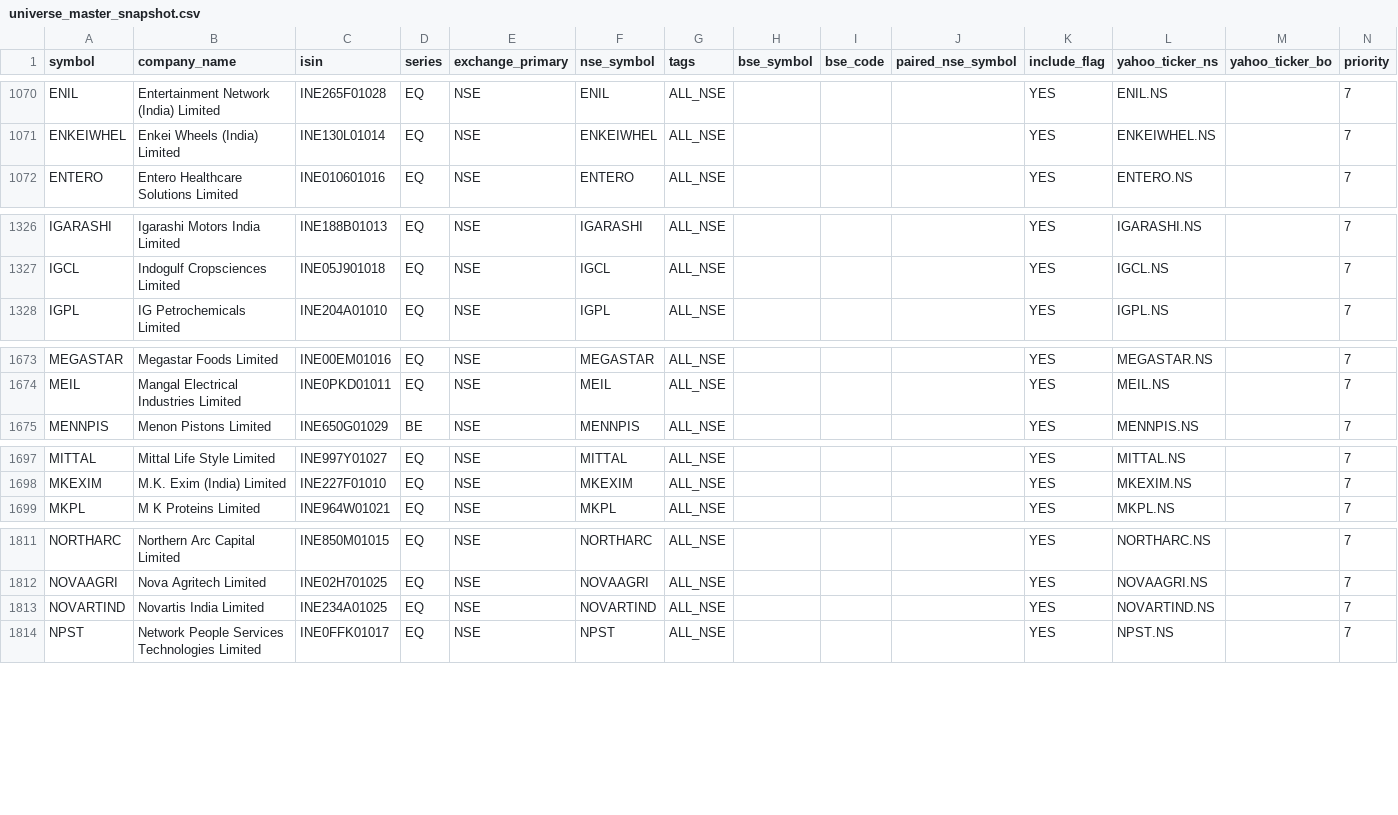
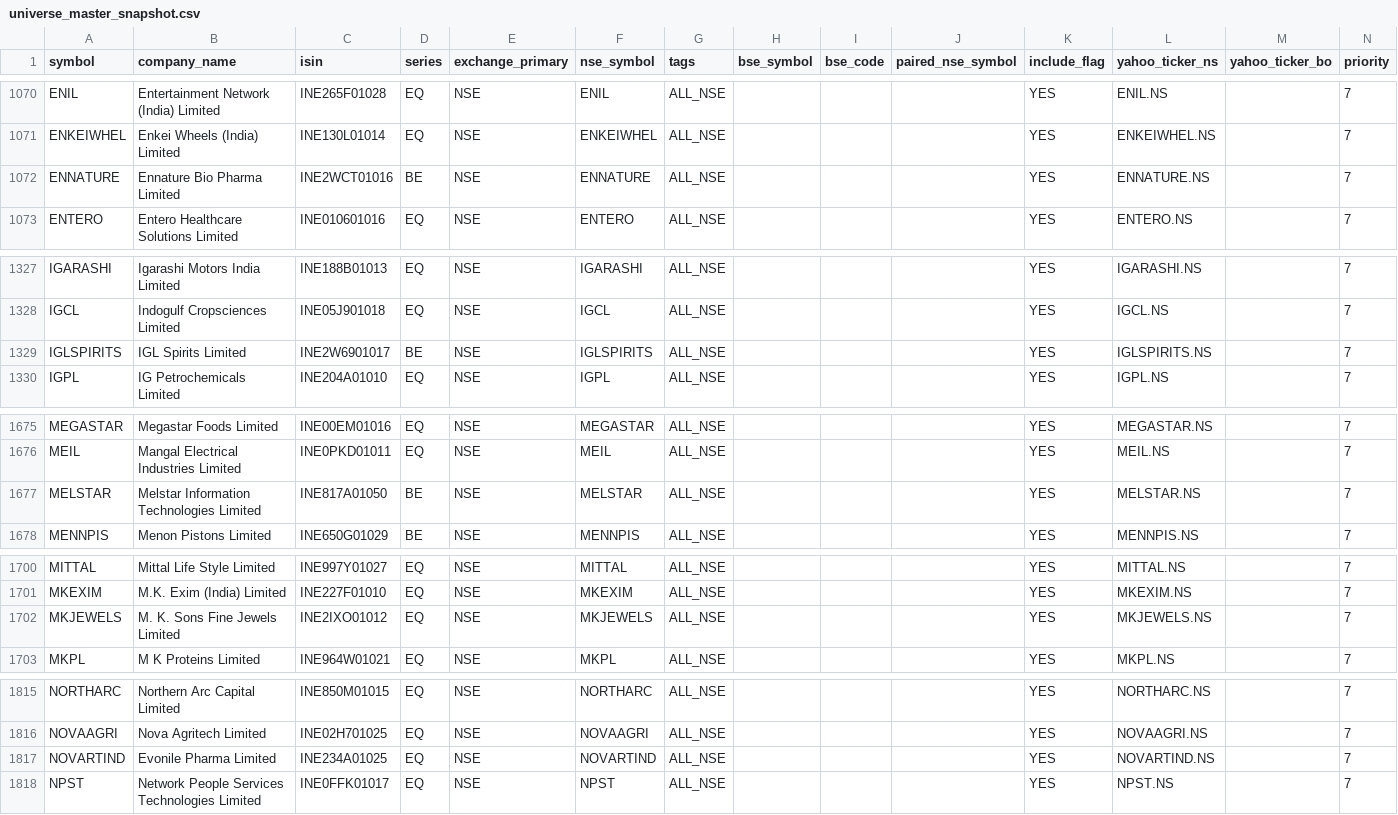
Before and after one commit to Arwagh1441444/stockanalyser, a CSV file: universe_master_snapshot.csv, drawn as a sheet; only a part is shown, gaps mark what is left out.

```diff
--- a/universe_master_snapshot.csv
+++ b/universe_master_snapshot.csv
@@ -1071,2 +1071,3 @@ ENIL,Entertainment Network (India) Limited,INE265F01028,EQ,NSE,ENIL,ALL_NSE,,,,Y
 ENKEIWHEL,Enkei Wheels (India) Limited,INE130L01014,EQ,NSE,ENKEIWHEL,ALL_NSE,,,,YES,ENKEIWHEL.NS,,7
+ENNATURE,Ennature Bio Pharma Limited,INE2WCT01016,BE,NSE,ENNATURE,ALL_NSE,,,,YES,ENNATURE.NS,,7
 ENTERO,Entero Healthcare Solutions Limited,INE010601016,EQ,NSE,ENTERO,ALL_NSE,,,,YES,ENTERO.NS,,7
@@ -1327,2 +1328,3 @@ IGARASHI,Igarashi Motors India Limited,INE188B01013,EQ,NSE,IGARASHI,ALL_NSE,,,,Y
 IGCL,Indogulf Cropsciences Limited,INE05J901018,EQ,NSE,IGCL,ALL_NSE,,,,YES,IGCL.NS,,7
+IGLSPIRITS,IGL Spirits Limited,INE2W6901017,BE,NSE,IGLSPIRITS,ALL_NSE,,,,YES,IGLSPIRITS.NS,,7
 IGPL,IG Petrochemicals Limited,INE204A01010,EQ,NSE,IGPL,ALL_NSE,,,,YES,IGPL.NS,,7
@@ -1674,2 +1676,3 @@ MEGASTAR,Megastar Foods Limited,INE00EM01016,EQ,NSE,MEGASTAR,ALL_NSE,,,,YES,MEGA
 MEIL,Mangal Electrical Industries Limited,INE0PKD01011,EQ,NSE,MEIL,ALL_NSE,,,,YES,MEIL.NS,,7
+MELSTAR,Melstar Information Technologies Limited,INE817A01050,BE,NSE,MELSTAR,ALL_NSE,,,,YES,MELSTAR.NS,,7
 MENNPIS,Menon Pistons Limited,INE650G01029,BE,NSE,MENNPIS,ALL_NSE,,,,YES,MENNPIS.NS,,7
@@ -1698,2 +1701,3 @@ MITTAL,Mittal Life Style Limited,INE997Y01027,EQ,NSE,MITTAL,ALL_NSE,,,,YES,MITTA
 MKEXIM,M.K. Exim (India) Limited,INE227F01010,EQ,NSE,MKEXIM,ALL_NSE,,,,YES,MKEXIM.NS,,7
+MKJEWELS,M. K. Sons Fine Jewels Limited,INE2IXO01012,EQ,NSE,MKJEWELS,ALL_NSE,,,,YES,MKJEWELS.NS,,7
 MKPL,M K Proteins Limited,INE964W01021,EQ,NSE,MKPL,ALL_NSE,,,,YES,MKPL.NS,,7
@@ -1812,3 +1816,3 @@ NORTHARC,Northern Arc Capital Limited,INE850M01015,EQ,NSE,NORTHARC,ALL_NSE,,,,YE
 NOVAAGRI,Nova Agritech Limited,INE02H701025,EQ,NSE,NOVAAGRI,ALL_NSE,,,,YES,NOVAAGRI.NS,,7
-NOVARTIND,Novartis India Limited,INE234A01025,EQ,NSE,NOVARTIND,ALL_NSE,,,,YES,NOVARTIND.NS,,7
+NOVARTIND,Evonile Pharma Limited,INE234A01025,EQ,NSE,NOVARTIND,ALL_NSE,,,,YES,NOVARTIND.NS,,7
 NPST,Network People Services Technologies Limited,INE0FFK01017,EQ,NSE,NPST,ALL_NSE,,,,YES,NPST.NS,,7
```
